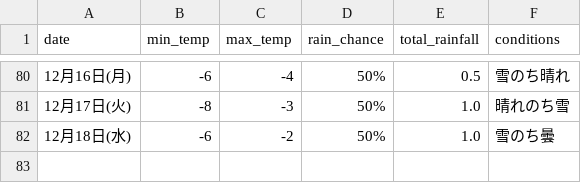
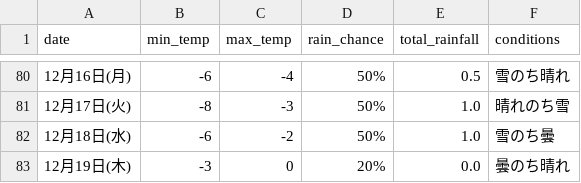
Before and after one commit to Curtendo/weather-scraper, a CSV file: Sapporo_weather_data.csv, drawn as a sheet; only a part is shown, gaps mark what is left out; the diff names each change by its address in the sheet, - before the commit and + after, or states it on an @@ line.

```diff
--- a/Sapporo_weather_data.csv
+++ b/Sapporo_weather_data.csv
+row 83: 12月19日(木) | -3 | 0 | 20% | 0.0 | 曇のち晴れ
```
Also changed, not shown: Kakamigahara_weather_data.csv, Okinawa_weather_data.csv, 2 other files.
